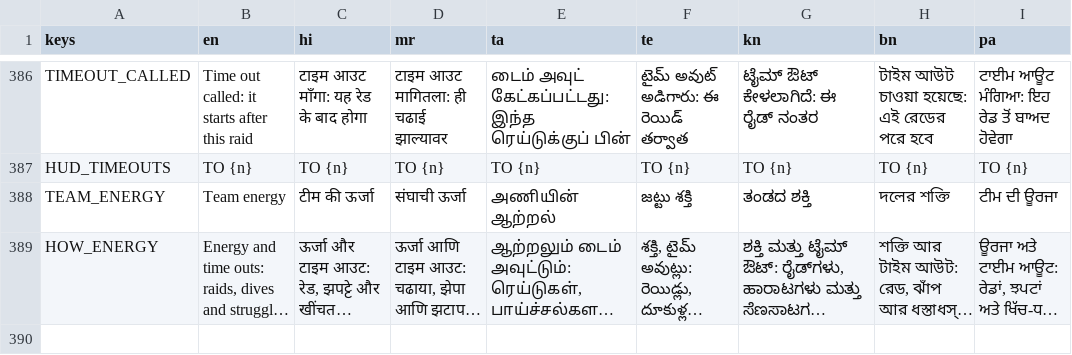
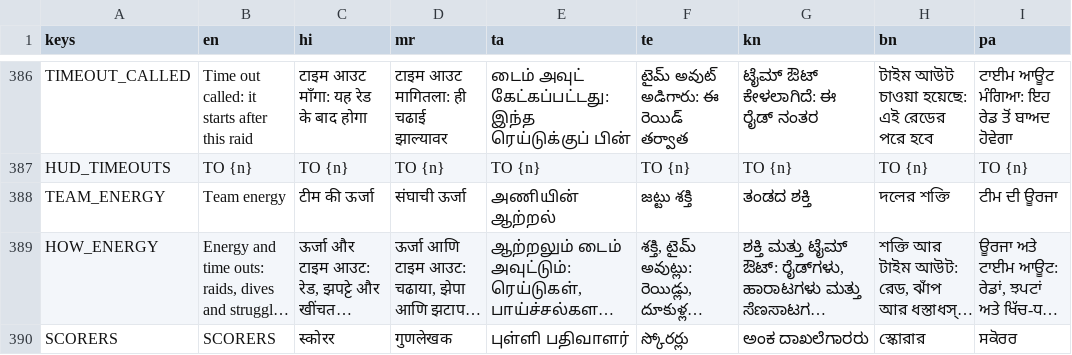
Before and after one commit to joshnason8-lab/ghost-kit-pages, a CSV file: kabaddi-game/i18n/strings.csv, drawn as a sheet; only a part is shown, gaps mark what is left out; long unchanged cells end in …; the diff names each change by its address in the sheet, - before the commit and + after, or states it on an @@ line.

```diff
--- a/kabaddi-game/i18n/strings.csv
+++ b/kabaddi-game/i18n/strings.csv
+row 390: SCORERS | SCORERS | स्कोरर | गुणलेखक | புள்ளி பதிவாளர் | స్కోరర్లు | ಅಂಕ ದಾಖಲೆಗಾರರು | স্কোরার | ਸਕੋਰਰ
```
Also changed, not shown: 12 other files.
